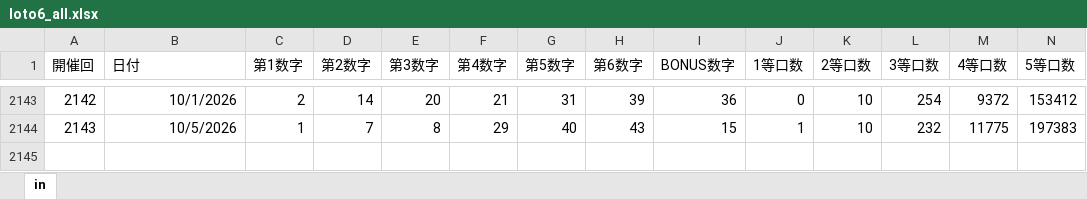
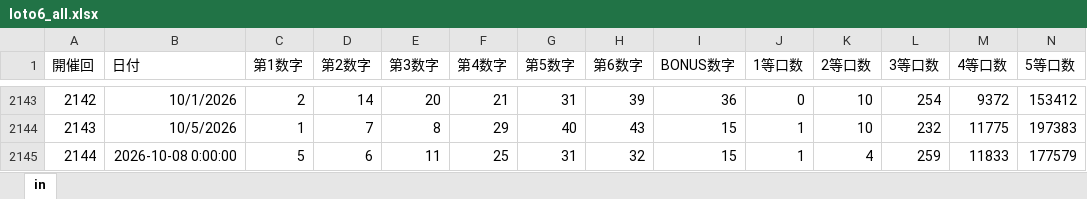
Before and after one commit to kijimatoon3-ai/luna-assets, an Excel workbook: data/loto6_all.xlsx, sheet in, drawn as a sheet; only a part is shown, gaps mark what is left out; values as stored, in another font and other column widths than the file's, no borders; rows hold the shown columns only; the diff names each change by its address in the sheet, - before the commit and + after, or states it on an @@ line.

```diff
--- a/data/loto6_all.xlsx (sheet in)
+++ b/data/loto6_all.xlsx (sheet in)
+row 2145: 2144 | 2026-10-08 0:00:00 | 5 | 6 | 11 | 25 | 31 | 32 | 15 | 1 | 4 | 259 | 11833 | 177579
```
Also changed, not shown: 6 other files.
